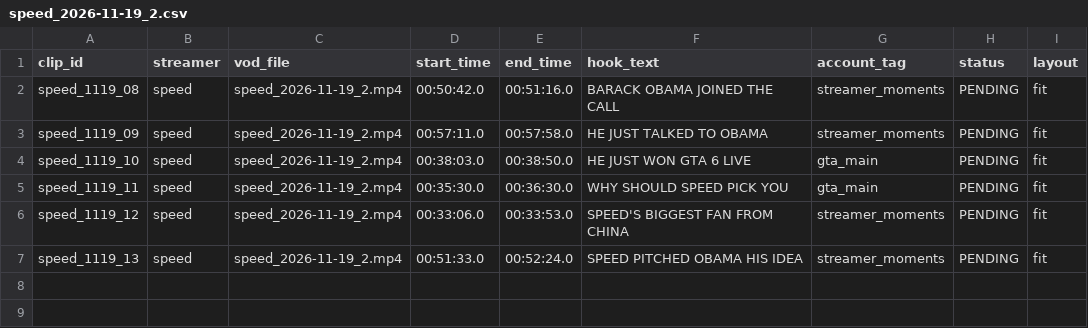
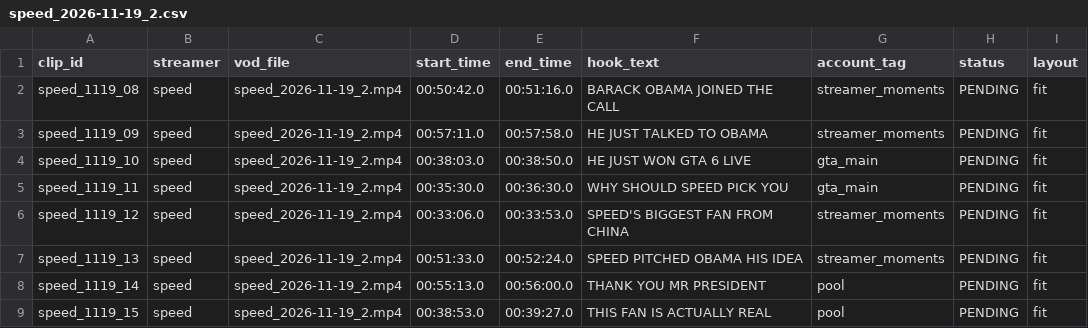
Before and after one commit to julius614/trading-journal, a CSV file: clipper/cuts/speed_2026-11-19_2.csv, drawn as a sheet; the diff names each change by its address in the sheet, - before the commit and + after, or states it on an @@ line.

```diff
--- a/clipper/cuts/speed_2026-11-19_2.csv
+++ b/clipper/cuts/speed_2026-11-19_2.csv
+row 8: speed_1119_14 | speed | speed_2026-11-19_2.mp4 | 00:55:13.0 | 00:56:00.0 | THANK YOU MR PRESIDENT | pool | PENDING | fit
+row 9: speed_1119_15 | speed | speed_2026-11-19_2.mp4 | 00:38:53.0 | 00:39:27.0 | THIS FAN IS ACTUALLY REAL | pool | PENDING | fit
```
